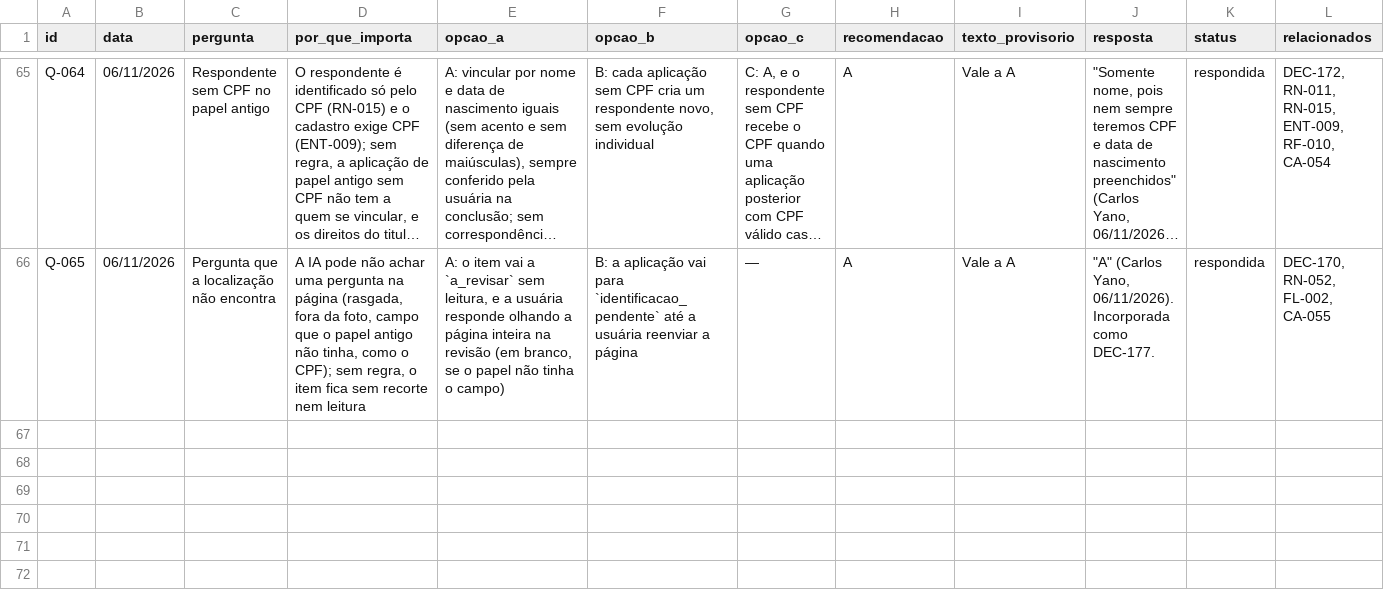
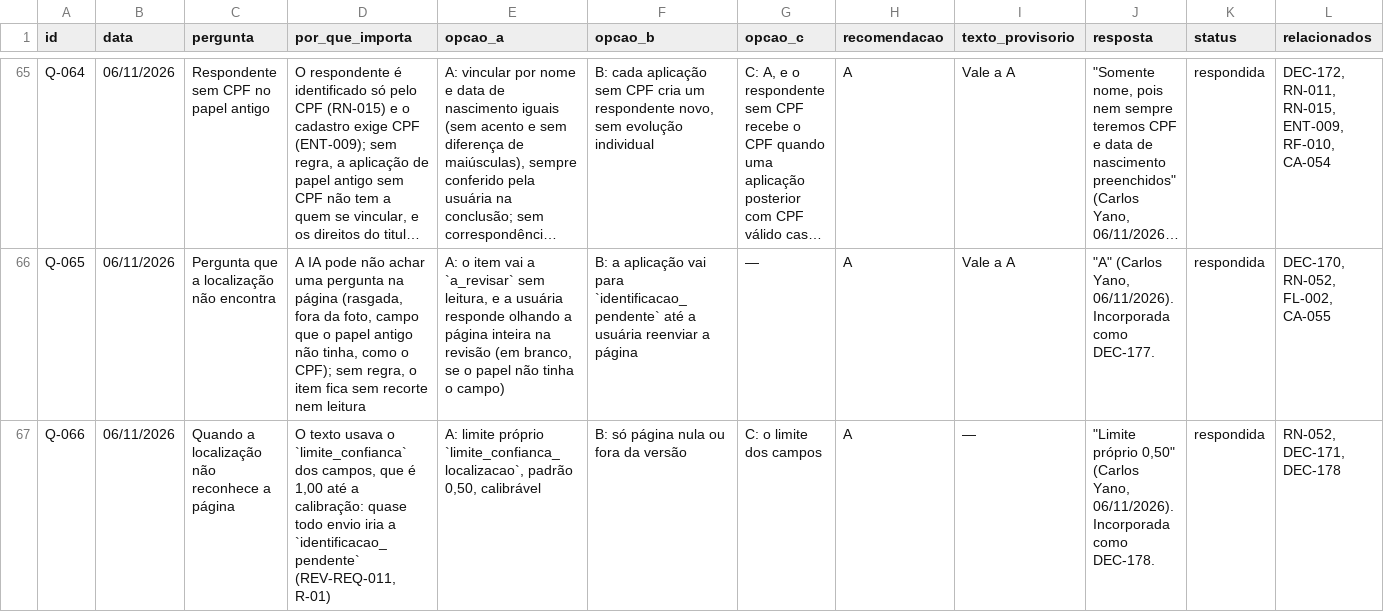
Before and after one commit to carlosyano/MinhaPesquisa, a CSV file: registros/questoes.csv, drawn as a sheet; only a part is shown, gaps mark what is left out; long unchanged cells end in …; the diff covers the shown part only; the diff names each change by its address in the sheet, - before the commit and + after, or states it on an @@ line.

```diff
--- a/registros/questoes.csv
+++ b/registros/questoes.csv
+row 67: Q-066 | 06/11/2026 | Quando a localização não reconhece a página | O texto usava o `limite_confianca` dos campos, que é 1,00 até a calibração: quase todo envio iria a `identificacao_pendente` (REV-REQ-011, R-01) | A: limite próprio `limite_confianca_localizacao`, padrão 0,50, calibrável | B: só página nula ou fora da versão | C: o limite dos campos | A | — | "Limite próprio 0,50" (Carlos Yano, 06/11/2026). Incorporada como DEC-178. | respondida | RN-052, DEC-171, DEC-178
```
Also changed, not shown: 2 added rows elsewhere in this file, registros/controle_mudancas.csv, registros/dicionario_dados.csv, 9 other files.
